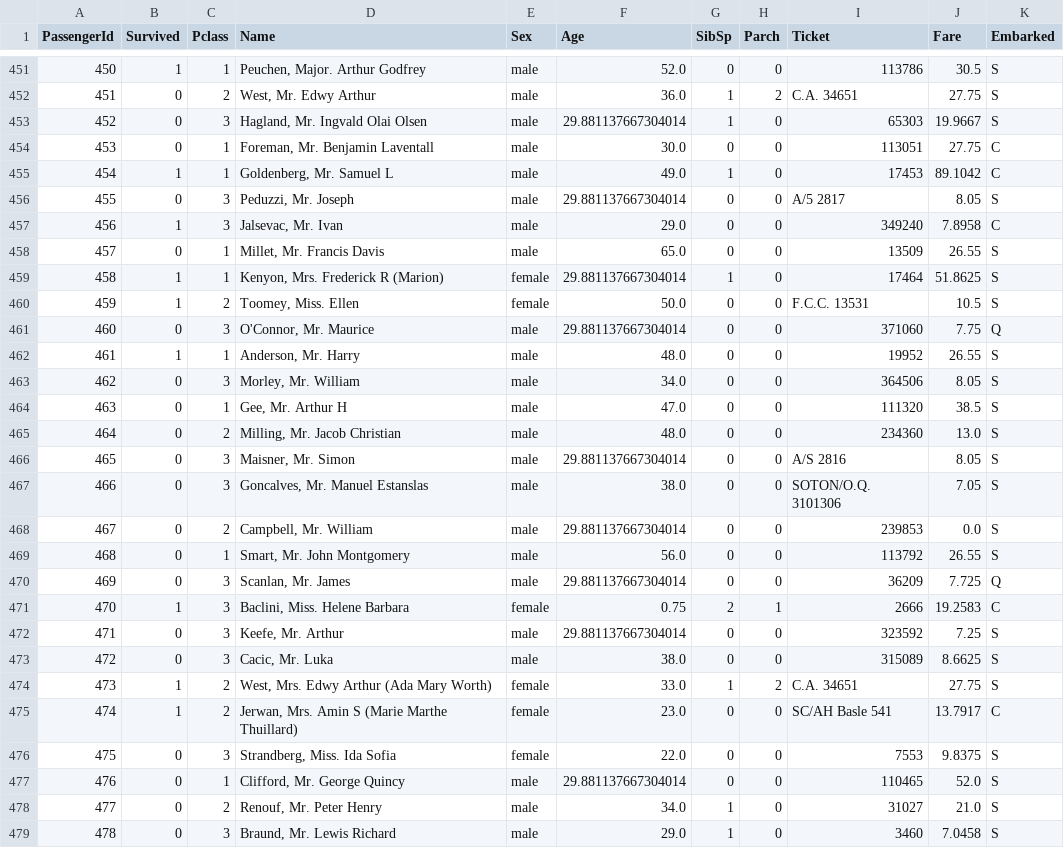
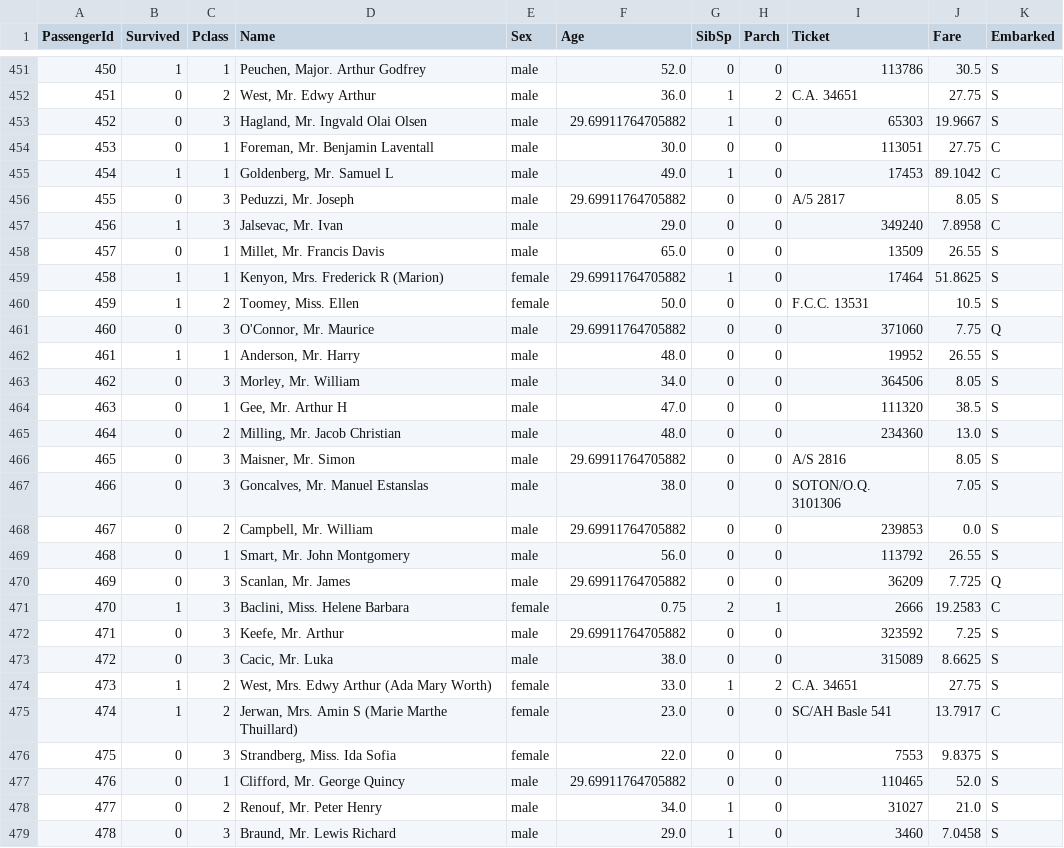
Before and after one commit to LIKERoboLab/ml_workshop_1, a CSV file: data/titanic_train_cleaned.csv, drawn as a sheet; only a part is shown, gaps mark what is left out; the diff covers the shown part only.

```diff
--- a/data/titanic_train_cleaned.csv
+++ b/data/titanic_train_cleaned.csv
@@ -452,11 +452,11 @@ PassengerId,Survived,Pclass,Name,Sex,Age,SibSp,Parch,Ticket,Fare,Embarked
 451,0,2,"West, Mr. Edwy Arthur",male,36.0,1,2,C.A. 34651,27.75,S
-452,0,3,"Hagland, Mr. Ingvald Olai Olsen",male,29.881137667304014,1,0,65303,19.9667,S
+452,0,3,"Hagland, Mr. Ingvald Olai Olsen",male,29.69911764705882,1,0,65303,19.9667,S
 453,0,1,"Foreman, Mr. Benjamin Laventall",male,30.0,0,0,113051,27.75,C
 454,1,1,"Goldenberg, Mr. Samuel L",male,49.0,1,0,17453,89.1042,C
-455,0,3,"Peduzzi, Mr. Joseph",male,29.881137667304014,0,0,A/5 2817,8.05,S
+455,0,3,"Peduzzi, Mr. Joseph",male,29.69911764705882,0,0,A/5 2817,8.05,S
 456,1,3,"Jalsevac, Mr. Ivan",male,29.0,0,0,349240,7.8958,C
 457,0,1,"Millet, Mr. Francis Davis",male,65.0,0,0,13509,26.55,S
-458,1,1,"Kenyon, Mrs. Frederick R (Marion)",female,29.881137667304014,1,0,17464,51.8625,S
+458,1,1,"Kenyon, Mrs. Frederick R (Marion)",female,29.69911764705882,1,0,17464,51.8625,S
 459,1,2,"Toomey, Miss. Ellen",female,50.0,0,0,F.C.C. 13531,10.5,S
-460,0,3,"O'Connor, Mr. Maurice",male,29.881137667304014,0,0,371060,7.75,Q
+460,0,3,"O'Connor, Mr. Maurice",male,29.69911764705882,0,0,371060,7.75,Q
 461,1,1,"Anderson, Mr. Harry",male,48.0,0,0,19952,26.55,S
@@ -465,9 +465,9 @@ PassengerId,Survived,Pclass,Name,Sex,Age,SibSp,Parch,Ticket,Fare,Embarked
 464,0,2,"Milling, Mr. Jacob Christian",male,48.0,0,0,234360,13.0,S
-465,0,3,"Maisner, Mr. Simon",male,29.881137667304014,0,0,A/S 2816,8.05,S
+465,0,3,"Maisner, Mr. Simon",male,29.69911764705882,0,0,A/S 2816,8.05,S
 466,0,3,"Goncalves, Mr. Manuel Estanslas",male,38.0,0,0,SOTON/O.Q. 3101306,7.05,S
-467,0,2,"Campbell, Mr. William",male,29.881137667304014,0,0,239853,0.0,S
+467,0,2,"Campbell, Mr. William",male,29.69911764705882,0,0,239853,0.0,S
 468,0,1,"Smart, Mr. John Montgomery",male,56.0,0,0,113792,26.55,S
-469,0,3,"Scanlan, Mr. James",male,29.881137667304014,0,0,36209,7.725,Q
+469,0,3,"Scanlan, Mr. James",male,29.69911764705882,0,0,36209,7.725,Q
 470,1,3,"Baclini, Miss. Helene Barbara",female,0.75,2,1,2666,19.2583,C
-471,0,3,"Keefe, Mr. Arthur",male,29.881137667304014,0,0,323592,7.25,S
+471,0,3,"Keefe, Mr. Arthur",male,29.69911764705882,0,0,323592,7.25,S
 472,0,3,"Cacic, Mr. Luka",male,38.0,0,0,315089,8.6625,S
@@ -476,3 +476,3 @@ PassengerId,Survived,Pclass,Name,Sex,Age,SibSp,Parch,Ticket,Fare,Embarked
 475,0,3,"Strandberg, Miss. Ida Sofia",female,22.0,0,0,7553,9.8375,S
-476,0,1,"Clifford, Mr. George Quincy",male,29.881137667304014,0,0,110465,52.0,S
+476,0,1,"Clifford, Mr. George Quincy",male,29.69911764705882,0,0,110465,52.0,S
 477,0,2,"Renouf, Mr. Peter Henry",male,34.0,1,0,31027,21.0,S
```
Also changed, not shown: 168 edited cells elsewhere in this file, data/titanic_test_cleaned.csv, data/titanic_train_model.csv, 28 other files.
